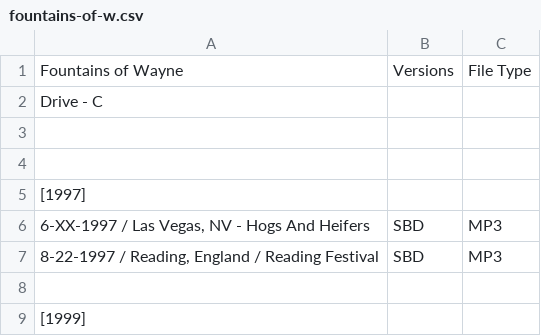
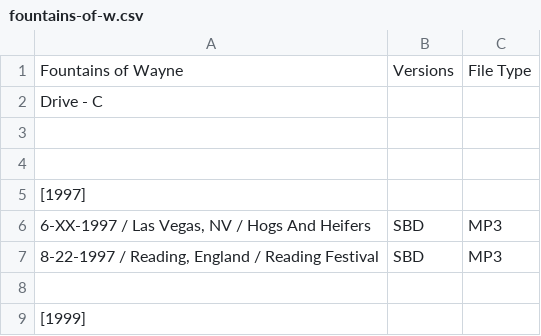
Before and after one commit to dudethatsclassic/shynomi-archive, a CSV file: artists/fountains-of-w.csv, drawn as a sheet; only a part is shown.

Commit message:
Auto-export CSV: FOUNTAINS OF W

```diff
--- a/artists/fountains-of-w.csv
+++ b/artists/fountains-of-w.csv
@@ -5,3 +5,3 @@ Drive - C,,
 [1997],,
-"6-XX-1997 / Las Vegas, NV - Hogs And Heifers",SBD,MP3
+"6-XX-1997 / Las Vegas, NV / Hogs And Heifers",SBD,MP3
 "8-22-1997 / Reading, England / Reading Festival",SBD,MP3
```
